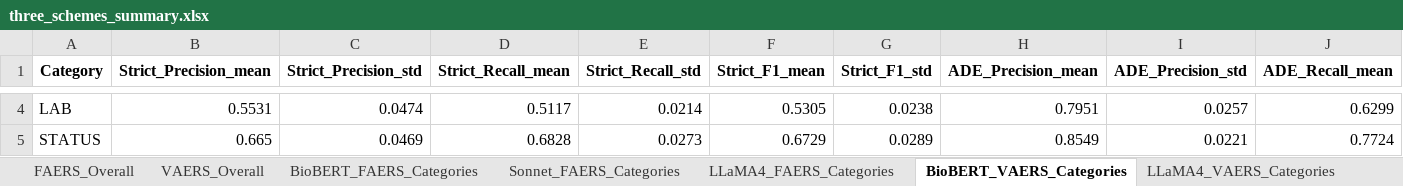
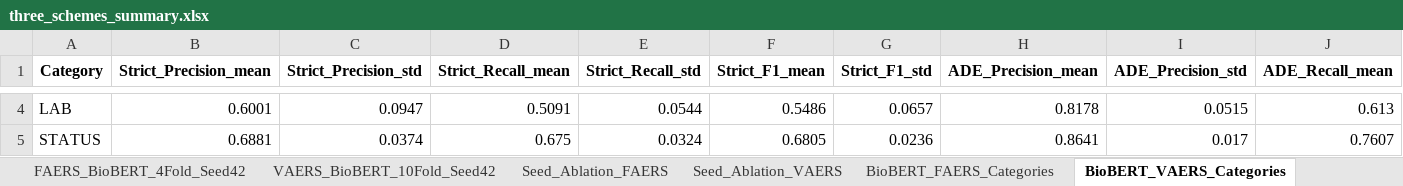
Before and after one commit to seldas/LLM4AE, an Excel workbook: publication/results/comparison_three_schemes/three_schemes_summary.xlsx, sheet BioBERT_VAERS_Categories, drawn as a sheet; only a part is shown, gaps mark what is left out; values as stored, in another font and other column widths than the file's, no borders; the diff covers the shown part only; the diff names each change by its address in the sheet, - before the commit and + after, or states it on an @@ line.

Commit message:
chore: Update evaluation scripts and generate supplementary materials
- Implemented Two-Tier Evaluation Framework (Strict vs ADE-Eval)
- Updated BioBERT results to report mean/std across 10-fold CV, 4-fold LOO, and 5 random seeds (Seed 42 default)
- Updated evaluate_three_schemes.py and analyze_error_breakdown.py scripts
- Re-generated three_schemes_summary.xlsx and error_breakdown_summary.xlsx
- Drafted supplementary_materials.md with annotation guidelines and BioBERT rationale
- Updated manuscript_revision_plan.md with the latest metric breakdown

```diff
--- a/publication/results/comparison_three_schemes/three_schemes_summary.xlsx (sheet BioBERT_VAERS_Categories)
+++ b/publication/results/comparison_three_schemes/three_schemes_summary.xlsx (sheet BioBERT_VAERS_Categories)
+sheet tab: FAERS_BioBERT_4Fold_Seed42
+sheet tab: VAERS_BioBERT_10Fold_Seed42
+sheet tab: Seed_Ablation_FAERS
+sheet tab: Seed_Ablation_VAERS
-B4 (Strict_Precision_mean): 0.5531
+B4 (Strict_Precision_mean): 0.6001
-C4 (Strict_Precision_std): 0.0474
+C4 (Strict_Precision_std): 0.0947
-D4 (Strict_Recall_mean): 0.5117
+D4 (Strict_Recall_mean): 0.5091
-E4 (Strict_Recall_std): 0.0214
+E4 (Strict_Recall_std): 0.0544
-F4 (Strict_F1_mean): 0.5305
+F4 (Strict_F1_mean): 0.5486
-G4 (Strict_F1_std): 0.0238
+G4 (Strict_F1_std): 0.0657
-H4 (ADE_Precision_mean): 0.7951
+H4 (ADE_Precision_mean): 0.8178
-I4 (ADE_Precision_std): 0.0257
+I4 (ADE_Precision_std): 0.0515
-J4 (ADE_Recall_mean): 0.6299
+J4 (ADE_Recall_mean): 0.613
-B5 (Strict_Precision_mean): 0.665
+B5 (Strict_Precision_mean): 0.6881
-C5 (Strict_Precision_std): 0.0469
+C5 (Strict_Precision_std): 0.0374
-D5 (Strict_Recall_mean): 0.6828
+D5 (Strict_Recall_mean): 0.675
-E5 (Strict_Recall_std): 0.0273
+E5 (Strict_Recall_std): 0.0324
-F5 (Strict_F1_mean): 0.6729
+F5 (Strict_F1_mean): 0.6805
-G5 (Strict_F1_std): 0.0289
+G5 (Strict_F1_std): 0.0236
-H5 (ADE_Precision_mean): 0.8549
+H5 (ADE_Precision_mean): 0.8641
-I5 (ADE_Precision_std): 0.0221
+I5 (ADE_Precision_std): 0.017
-J5 (ADE_Recall_mean): 0.7724
+J5 (ADE_Recall_mean): 0.7607
```
Also changed, not shown: 54 edited cells elsewhere in this sheet, sheet BioBERT_FAERS_Categories, sheet VAERS_Master_Benchmark, sheet FAERS_Master_Benchmark, other sheet tabs, publication/results/error_analysis/error_breakdown_summary.xlsx, 4 other files.
